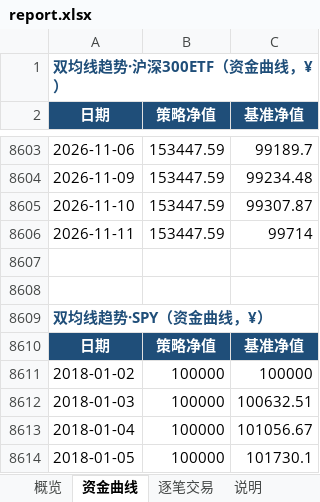
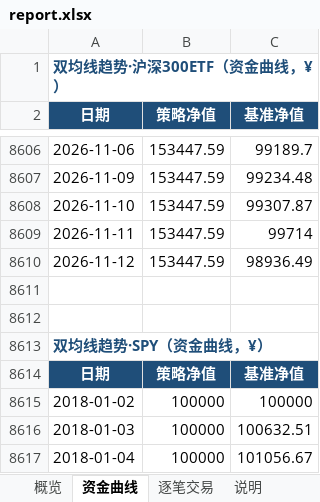
Before and after one commit to eason724/quant-watch, an Excel workbook: files/report.xlsx, sheet 资金曲线, drawn as a sheet; only a part is shown, gaps mark what is left out; the shorter side is filled out with more unchanged rows; values as stored, in another font and other column widths than the file's, no borders; charts and pictures not drawn; the diff covers the shown part only; the diff names each change by its address in the sheet, - before the commit and + after, or states it on an @@ line.

```diff
--- a/files/report.xlsx (sheet 资金曲线)
+++ b/files/report.xlsx (sheet 资金曲线)
+row 8610: 2026-11-12 | 153447.59 | 98936.49
```
Also changed, not shown: 5 added rows and 2 edited cells elsewhere in this sheet, sheet 概览, charts or pictures, src/site/files/report.xlsx, 22 other files.
